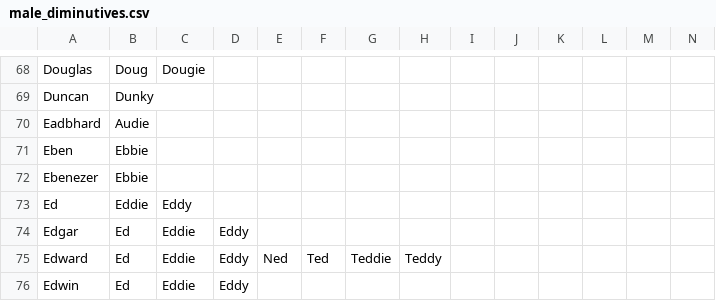
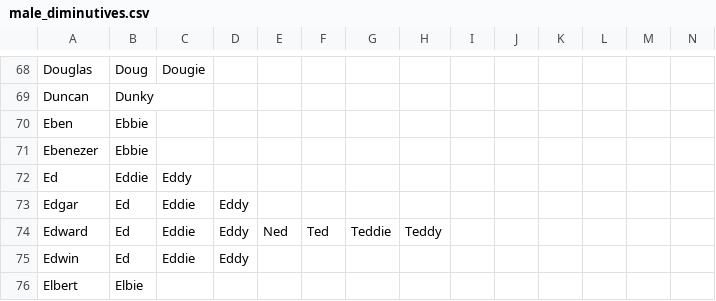
Before and after one commit to HaJongler/diminutives.db, a CSV file: gen/male_diminutives.csv, drawn as a sheet; only a part is shown, gaps mark what is left out; the shorter side is filled out with more unchanged rows.

Commit message:
Regenerated `gen/male_diminutives.csv` and `gen/female_diminutives.csv`.
* male_diminutives.csv
  Merge in changes.

```diff
--- a/gen/male_diminutives.csv
+++ b/gen/male_diminutives.csv
@@ -69,3 +69,2 @@ Douglas,Doug,Dougie
 Duncan,Dunky
-Eadbhard,Audie
 Eben,Ebbie
```
Also changed, not shown: male_diminutives.csv, 2 other files.
